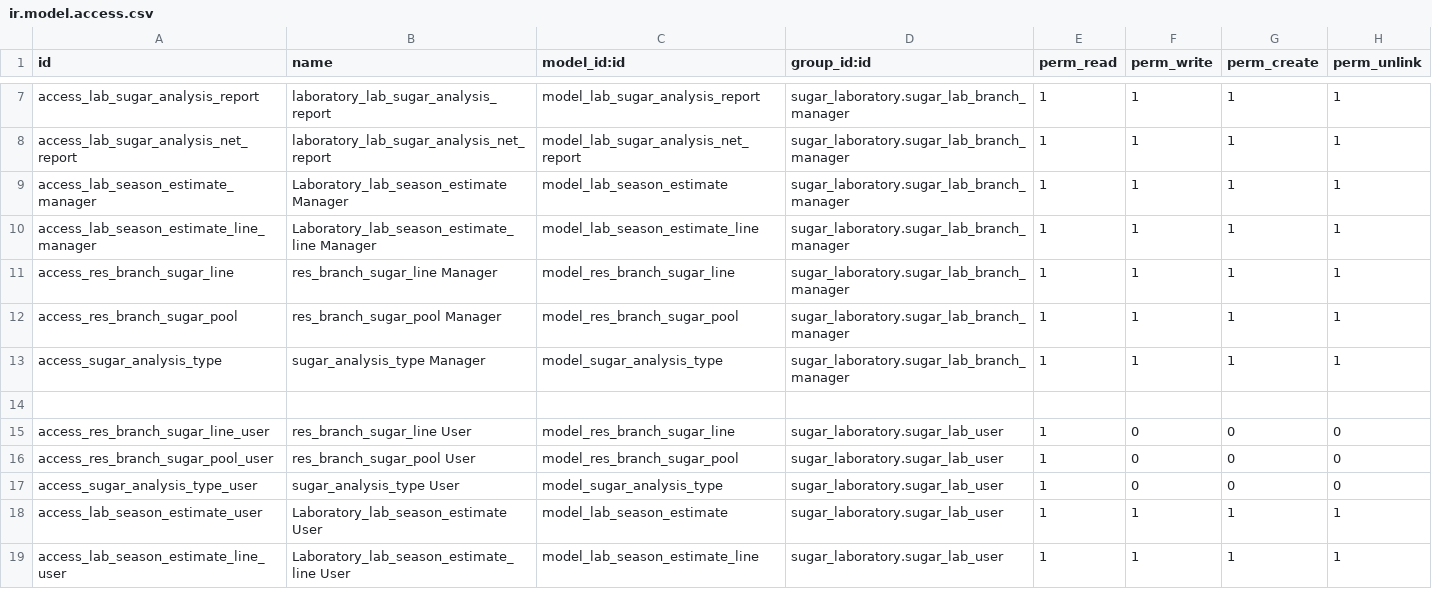
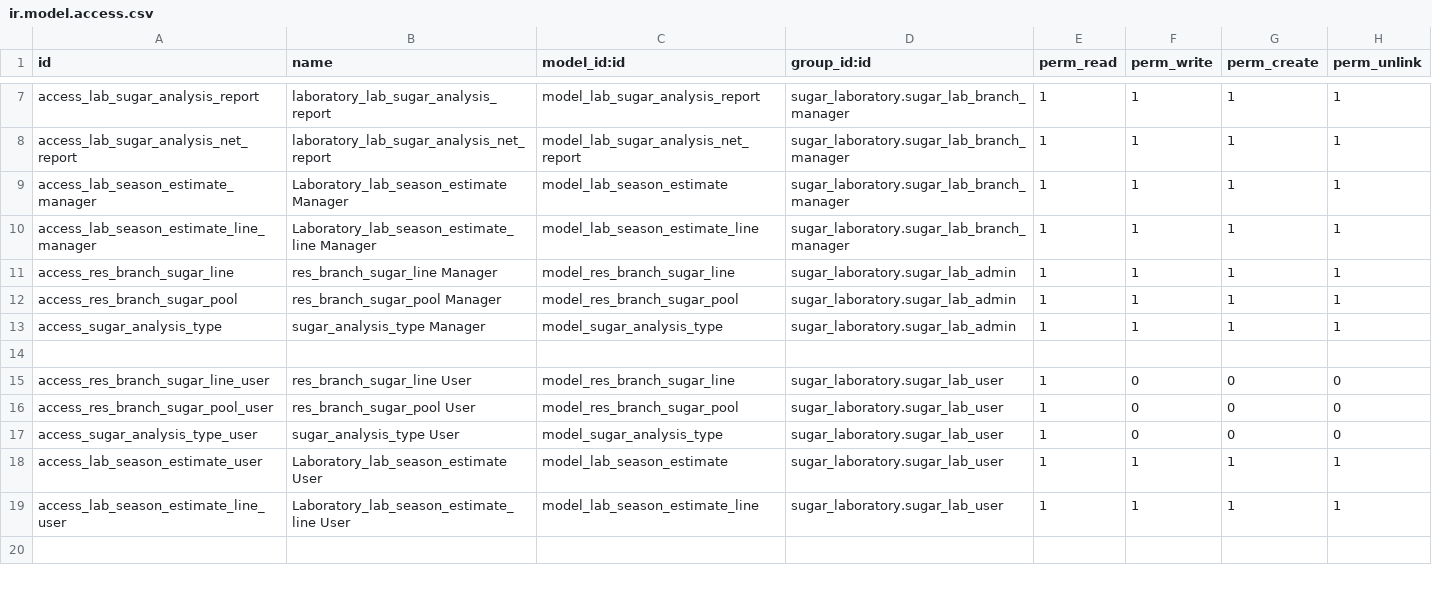
Before and after one commit to powerfulman86/sugar_laboratory, a CSV file: security/ir.model.access.csv, drawn as a sheet; only a part is shown, gaps mark what is left out.

```diff
--- a/security/ir.model.access.csv
+++ b/security/ir.model.access.csv
@@ -10,5 +10,5 @@ access_lab_season_estimate_manager,Laboratory_lab_season_estimate Manager,model_
 access_lab_season_estimate_line_manager,Laboratory_lab_season_estimate_line Manager,model_lab_season_estimate_line,sugar_laboratory.sugar_lab_branch_manager,1,1,1,1
-access_res_branch_sugar_line,res_branch_sugar_line Manager,model_res_branch_sugar_line,sugar_laboratory.sugar_lab_branch_manager,1,1,1,1
-access_res_branch_sugar_pool,res_branch_sugar_pool Manager,model_res_branch_sugar_pool,sugar_laboratory.sugar_lab_branch_manager,1,1,1,1
-access_sugar_analysis_type,sugar_analysis_type Manager,model_sugar_analysis_type,sugar_laboratory.sugar_lab_branch_manager,1,1,1,1
+access_res_branch_sugar_line,res_branch_sugar_line Manager,model_res_branch_sugar_line,sugar_laboratory.sugar_lab_admin,1,1,1,1
+access_res_branch_sugar_pool,res_branch_sugar_pool Manager,model_res_branch_sugar_pool,sugar_laboratory.sugar_lab_admin,1,1,1,1
+access_sugar_analysis_type,sugar_analysis_type Manager,model_sugar_analysis_type,sugar_laboratory.sugar_lab_admin,1,1,1,1
 
```
Also changed, not shown: 2 other files.
